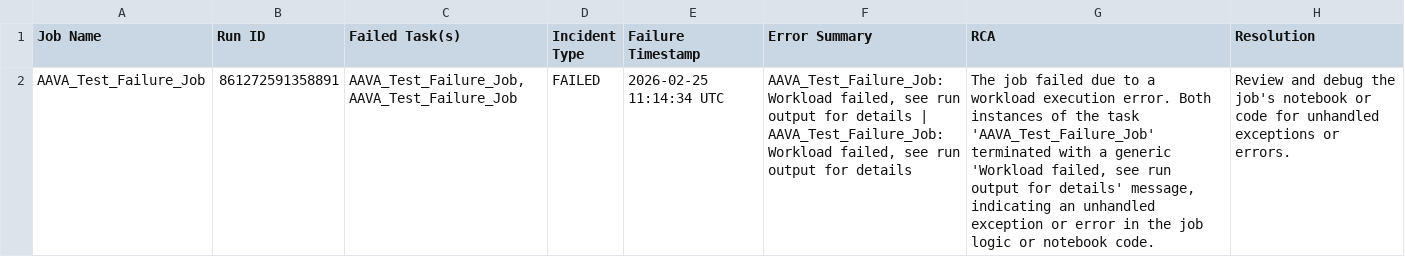
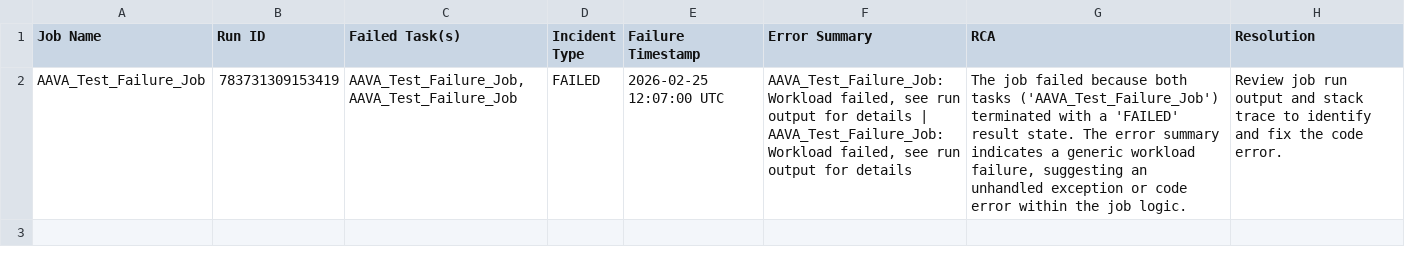
Before and after one commit to milankumar09/monitoring-reports, a CSV file: databricks-monitoring/aava_test_failure_job.csv, drawn as a sheet; the diff names each change by its address in the sheet, - before the commit and + after, or states it on an @@ line.

Commit message:
Update AAVA_Test_Failure_Job incident - 2026-02-25T12:08:14.999229+00:00

```diff
--- a/databricks-monitoring/aava_test_failure_job.csv
+++ b/databricks-monitoring/aava_test_failure_job.csv
-B2 (Run ID): 861272591358891
+B2 (Run ID): 783731309153419
-E2 (Failure Timestamp): 2026-02-25 11:14:34 UTC
+E2 (Failure Timestamp): 2026-02-25 12:07:00 UTC
-G2 (RCA): …job failed due to a workload execution error. Both instances of the task 'AAVA_Test_Failure_Job' terminated with a generic 'Workload failed, see run output for details' message, indicating an unhandled exception or error in the job logic or notebook code.
+G2 (RCA): …job failed because both tasks ('AAVA_Test_Failure_Job') terminated with a 'FAILED' result state. The error summary indicates a generic workload failure, suggesting an unhandled exception or code error within the job logic.
-H2 (Resolution): Review and debug the job's notebook or code for unhandled exceptions or errors.
+H2 (Resolution): Review job run output and stack trace to identify and fix the code error.
```
